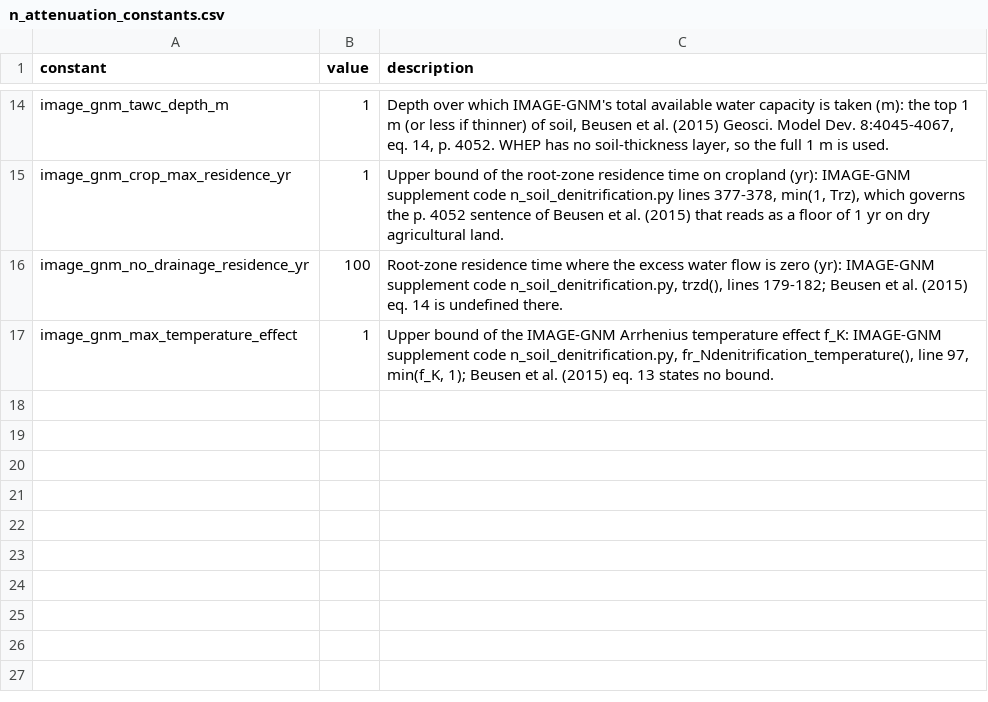
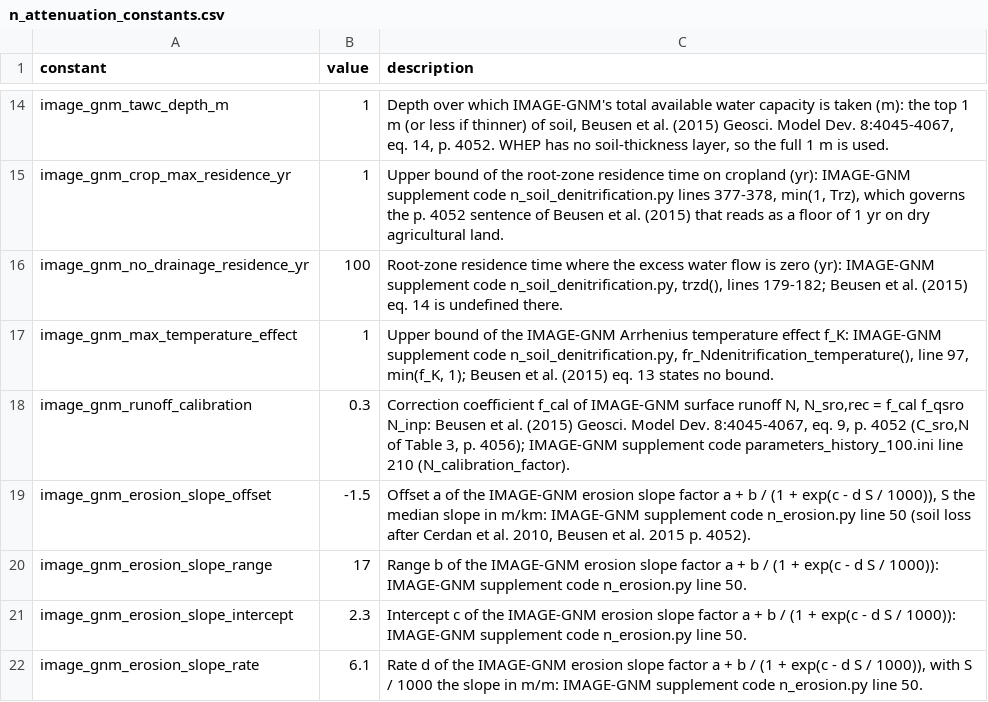
Before and after one commit to eduaguilera/whep, a CSV file: inst/extdata/balances/n_attenuation_constants.csv, drawn as a sheet; only a part is shown, gaps mark what is left out; the diff names each change by its address in the sheet, - before the commit and + after, or states it on an @@ line.

```diff
--- a/inst/extdata/balances/n_attenuation_constants.csv
+++ b/inst/extdata/balances/n_attenuation_constants.csv
+row 18: image_gnm_runoff_calibration | 0.3 | Correction coefficient f_cal of IMAGE-GNM surface runoff N, N_sro,rec = f_cal f_qsro N_inp: Beusen et al. (2015) Geosci. Model Dev. 8:4045-4067, eq. 9, p. 4052 (C_sro,N of Table 3, p. 4056); IMAGE-GNM supplement code parameters_history_100.ini line 210 (N_calibration_factor).
+row 19: image_gnm_erosion_slope_offset | -1.5 | Offset a of the IMAGE-GNM erosion slope factor a + b / (1 + exp(c - d S / 1000)), S the median slope in m/km: IMAGE-GNM supplement code n_erosion.py line 50 (soil loss after Cerdan et al. 2010, Beusen et al. 2015 p. 4052).
+row 20: image_gnm_erosion_slope_range | 17 | Range b of the IMAGE-GNM erosion slope factor a + b / (1 + exp(c - d S / 1000)): IMAGE-GNM supplement code n_erosion.py line 50.
+row 21: image_gnm_erosion_slope_intercept | 2.3 | Intercept c of the IMAGE-GNM erosion slope factor a + b / (1 + exp(c - d S / 1000)): IMAGE-GNM supplement code n_erosion.py line 50.
+row 22: image_gnm_erosion_slope_rate | 6.1 | Rate d of the IMAGE-GNM erosion slope factor a + b / (1 + exp(c - d S / 1000)), with S / 1000 the slope in m/m: IMAGE-GNM supplement code n_erosion.py line 50.
```
Also changed, not shown: 9 other files.
